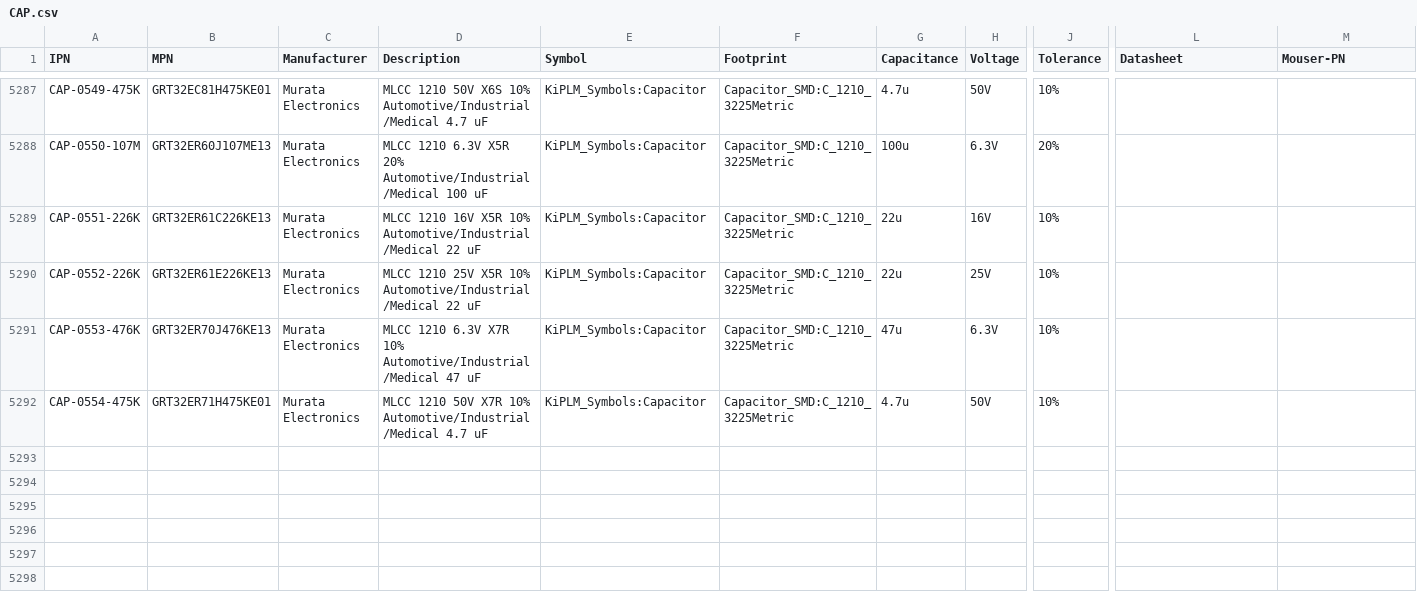
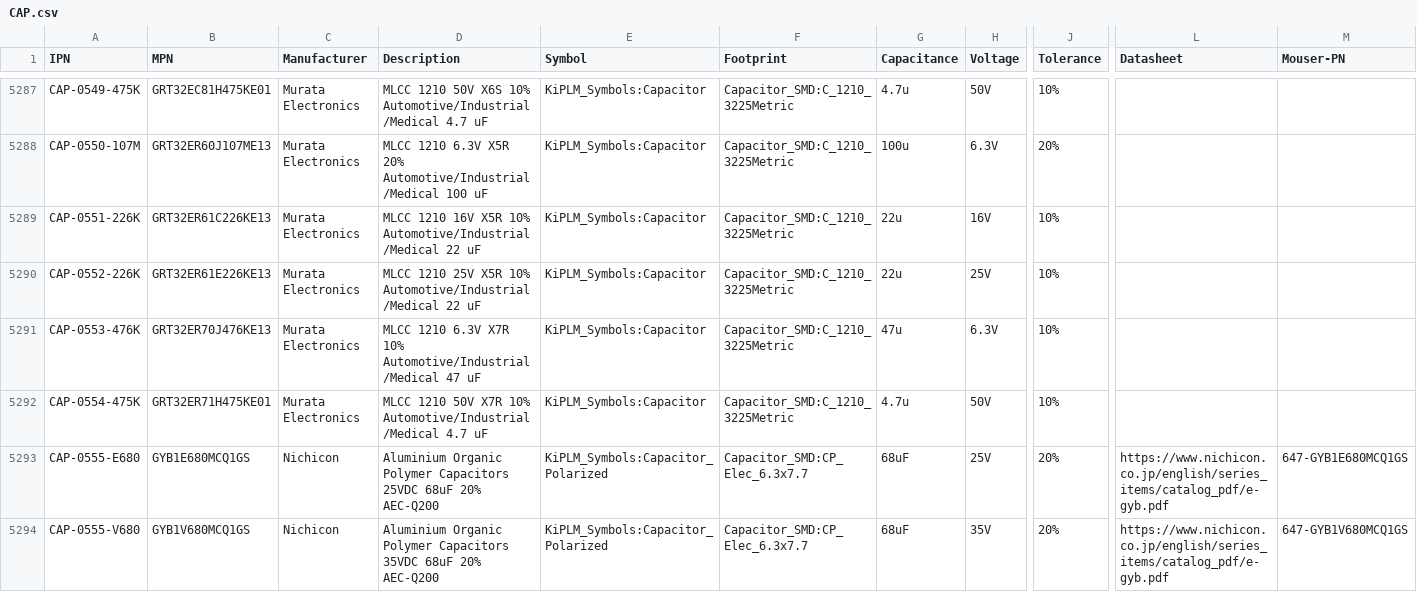
Before and after one commit to yohummus/kiplm, a CSV file: db/CAP.csv, drawn as a sheet; only a part is shown, gaps mark what is left out; rows hold the shown columns only; the diff names each change by its address in the sheet, - before the commit and + after, or states it on an @@ line.

```diff
--- a/db/CAP.csv
+++ b/db/CAP.csv
+row 5293: CAP-0555-E680 | GYB1E680MCQ1GS | Nichicon | Aluminium Organic Polymer Capacitors 25VDC 68uF 20% AEC-Q200 | KiPLM_Symbols:Capacitor_Polarized | Capacitor_SMD:CP_Elec_6.3x7.7 | 68uF | 25V | 20% | https://www.nichicon.co.jp/english/series_items/catalog_pdf/e-gyb.pdf | 647-GYB1E680MCQ1GS
+row 5294: CAP-0555-V680 | GYB1V680MCQ1GS | Nichicon | Aluminium Organic Polymer Capacitors 35VDC 68uF 20% AEC-Q200 | KiPLM_Symbols:Capacitor_Polarized | Capacitor_SMD:CP_Elec_6.3x7.7 | 68uF | 35V | 20% | https://www.nichicon.co.jp/english/series_items/catalog_pdf/e-gyb.pdf | 647-GYB1V680MCQ1GS
```
Also changed, not shown: db/ICS.csv, db/IND.csv, 20 other files.
